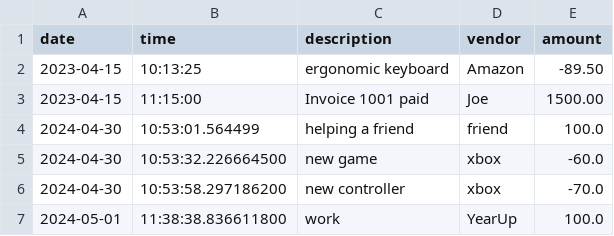
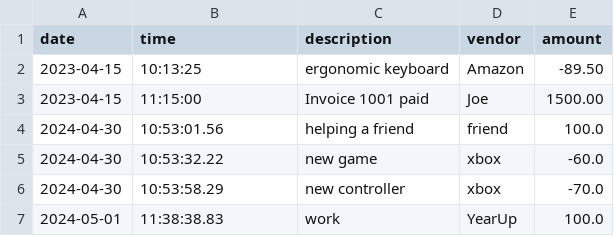
Before and after one commit to GArevalo5/Accounting-Ledger-Application, a CSV file: AccountingLedgerApp/Files/transactions.csv, drawn as a sheet.

```diff
--- a/AccountingLedgerApp/Files/transactions.csv
+++ b/AccountingLedgerApp/Files/transactions.csv
@@ -3,5 +3,5 @@ date|time|description|vendor|amount
 2023-04-15|11:15:00|Invoice 1001 paid|Joe|1500.00
-2024-04-30|10:53:01.564499|helping a friend|friend|100.0
-2024-04-30|10:53:32.226664500|new game|xbox|-60.0
-2024-04-30|10:53:58.297186200|new controller|xbox|-70.0
-2024-05-01|11:38:38.836611800|work|YearUp|100.0
+2024-04-30|10:53:01.56|helping a friend|friend|100.0
+2024-04-30|10:53:32.22|new game|xbox|-60.0
+2024-04-30|10:53:58.29|new controller|xbox|-70.0
+2024-05-01|11:38:38.83|work|YearUp|100.0
```
Also changed, not shown: 7 other files.
